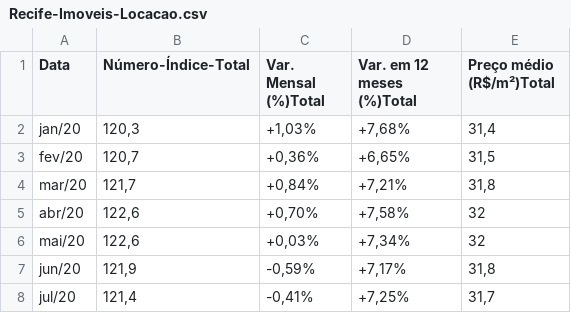
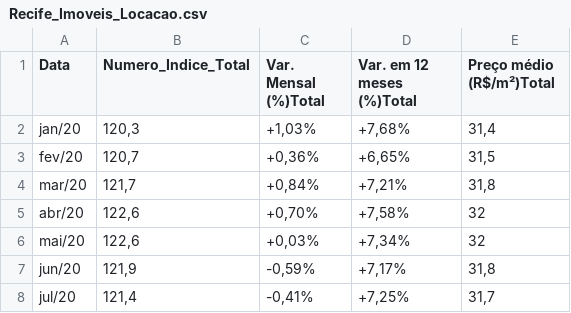
Before and after one commit to cjomode/preditor_precos_imobiliarios, a CSV file: data/Recife_Imoveis_Locacao.csv (was data/Recife-Imoveis-Locacao.csv), drawn as a sheet; only a part is shown.

```diff
--- a/data/Recife-Imoveis-Locacao.csv
+++ b/data/Recife_Imoveis_Locacao.csv
@@ -1,2 +1,2 @@
-Data,Número-Índice-Total,Var. Mensal (%)Total,Var. em 12 meses (%)Total,Preço médio (R$/m²)Total
+Data,Numero_Indice_Total,Var. Mensal (%)Total,Var. em 12 meses (%)Total,Preço médio (R$/m²)Total
 jan/20,"120,3","+1,03%","+7,68%","31,4"
```
Also changed, not shown: data/Recife_imoveis_vendas.csv, data/dados_vendas_tratados.csv, 4 other files.
